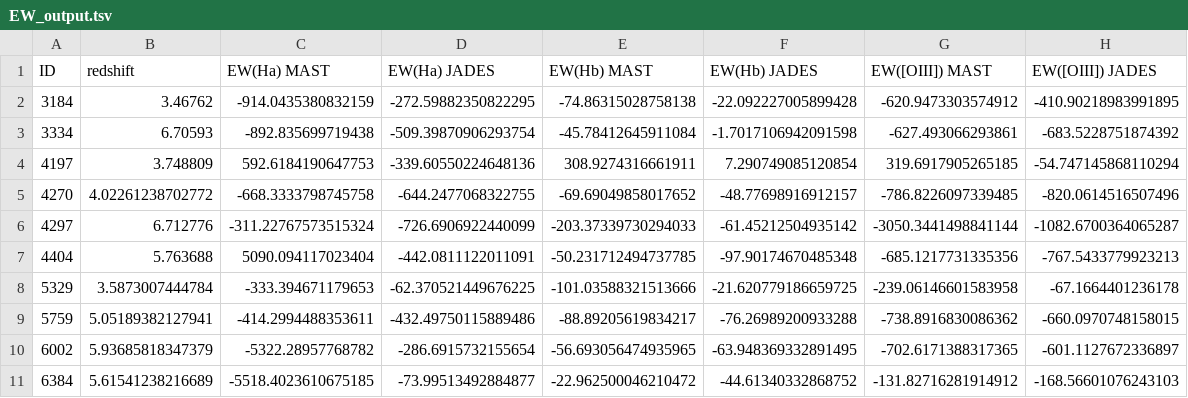
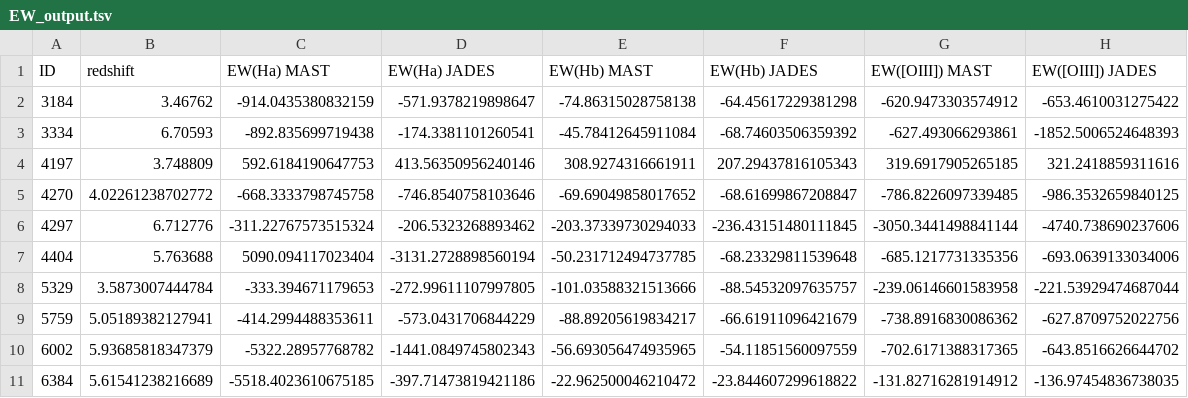
Before and after one commit to NGomez-inaoe/JWST-Data, a TSV file: PRISM/EW_output.tsv, drawn as a sheet; only a part is shown; the diff covers the shown part only.

```diff
--- a/PRISM/EW_output.tsv
+++ b/PRISM/EW_output.tsv
@@ -1,11 +1,11 @@
 ID	redshift	EW(Ha) MAST	EW(Ha) JADES	EW(Hb) MAST	EW(Hb) JADES	EW([OIII]) MAST	EW([OIII]) JADES
-3184	3.46762	-914.0435380832159	-272.59882350822295	-74.86315028758138	-22.092227005899428	-620.9473303574912	-410.90218983991895
-3334	6.70593	-892.835699719438	-509.39870906293754	-45.78412645911084	-1.7017106942091598	-627.493066293861	-683.5228751874392
-4197	3.748809	592.6184190647753	-339.60550224648136	308.9274316661911	7.290749085120854	319.6917905265185	-54.747145868110294
-4270	4.02261238702772	-668.3333798745758	-644.2477068322755	-69.69049858017652	-48.77698916912157	-786.8226097339485	-820.0614516507496
-4297	6.712776	-311.22767573515324	-726.6906922440099	-203.37339730294033	-61.45212504935142	-3050.3441498841144	-1082.6700364065287
-4404	5.763688	5090.094117023404	-442.0811122011091	-50.231712494737785	-97.90174670485348	-685.1217731335356	-767.5433779923213
-5329	3.5873007444784	-333.394671179653	-62.370521449676225	-101.03588321513666	-21.620779186659725	-239.06146601583958	-67.1664401236178
-5759	5.05189382127941	-414.2994488353611	-432.49750115889486	-88.89205619834217	-76.26989200933288	-738.8916830086362	-660.0970748158015
-6002	5.93685818347379	-5322.28957768782	-286.6915732155654	-56.693056474935965	-63.948369332891495	-702.6171388317365	-601.1127672336897
-6384	5.61541238216689	-5518.4023610675185	-73.99513492884877	-22.962500046210472	-44.61340332868752	-131.82716281914912	-168.56601076243103
+3184	3.46762	-914.0435380832159	-571.9378219898647	-74.86315028758138	-64.45617229381298	-620.9473303574912	-653.4610031275422
+3334	6.70593	-892.835699719438	-174.3381101260541	-45.78412645911084	-68.74603506359392	-627.493066293861	-1852.5006524648393
+4197	3.748809	592.6184190647753	413.56350956240146	308.9274316661911	207.29437816105343	319.6917905265185	321.2418859311616
+4270	4.02261238702772	-668.3333798745758	-746.8540758103646	-69.69049858017652	-68.61699867208847	-786.8226097339485	-986.3532659840125
+4297	6.712776	-311.22767573515324	-206.5323268893462	-203.37339730294033	-236.43151480111845	-3050.3441498841144	-4740.738690237606
+4404	5.763688	5090.094117023404	-3131.2728898560194	-50.231712494737785	-68.23329811539648	-685.1217731335356	-693.0639133034006
+5329	3.5873007444784	-333.394671179653	-272.99611107997805	-101.03588321513666	-88.54532097635757	-239.06146601583958	-221.53929474687044
+5759	5.05189382127941	-414.2994488353611	-573.0431706844229	-88.89205619834217	-66.61911096421679	-738.8916830086362	-627.8709752022756
+6002	5.93685818347379	-5322.28957768782	-1441.0849745802343	-56.693056474935965	-54.11851560097559	-702.6171388317365	-643.8516626644702
+6384	5.61541238216689	-5518.4023610675185	-397.71473819421186	-22.962500046210472	-23.844607299618822	-131.82716281914912	-136.97454836738035
```
Also changed, not shown: 135 edited cells elsewhere in this file, 5 other files.
